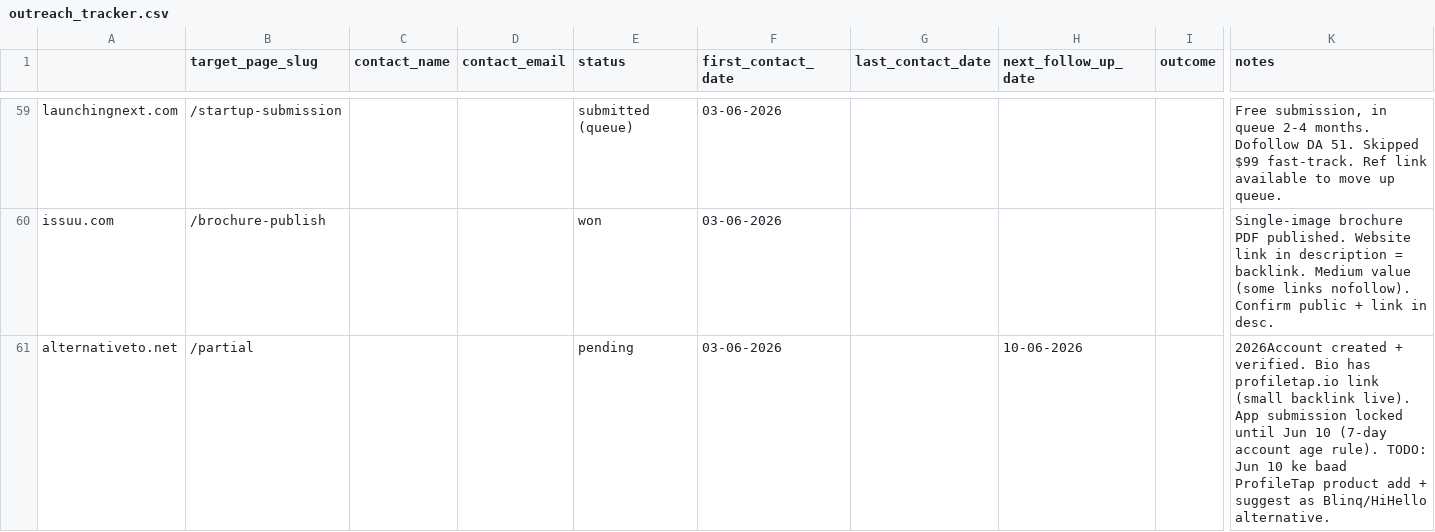
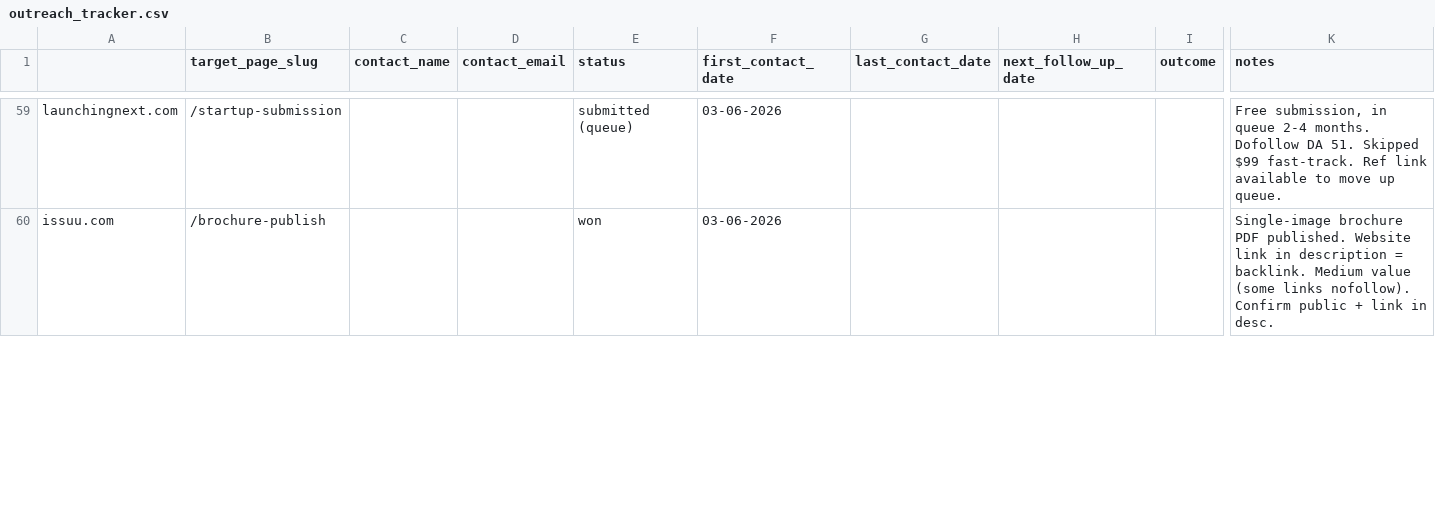
Before and after one commit to vedantacore-admin/profiletap-seo-os, a CSV file: projects/profiletap/data/backlinks/outreach_tracker.csv, drawn as a sheet; only a part is shown, gaps mark what is left out; removed rows and columns are numbered as before the commit, all else as after; rows hold the shown columns only; the diff covers the shown part only; the diff names each change by its address in the sheet, - before the commit and + after, or states it on an @@ line.

Commit message:
Update outreach tracker for alternativeto.net with corrected target page slug

```diff
--- a/projects/profiletap/data/backlinks/outreach_tracker.csv
+++ b/projects/profiletap/data/backlinks/outreach_tracker.csv
-row 61: alternativeto.net | /partial |  |  | pending | 03-06-2026 |  | 10-06-2026 |  | 2026Account created + verified. Bio has profiletap.io link (small backlink live). App submission locked until Jun 10 (7-day account age rule). TODO: Jun 10 ke baad ProfileTap product add + suggest as Blinq/HiHello alternative.
```
Also changed, not shown: 1 added row elsewhere in this file.
